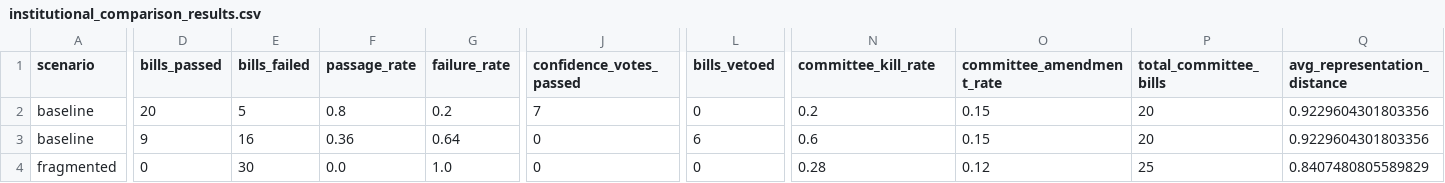
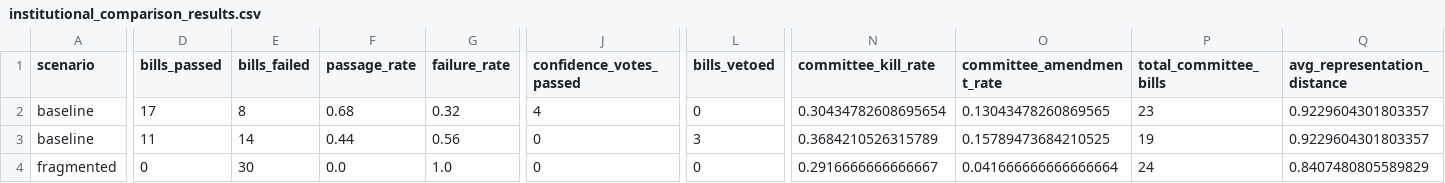
Before and after one commit to tofuadmiral/institutional-representation-abm, a CSV file: institutional_comparison_results.csv, drawn as a sheet; only a part is shown, gaps mark what is left out; the diff covers the shown part only; the diff names each change by its address in the sheet, - before the commit and + after, or states it on an @@ line.

Commit message:
feat: extract typed configs and fix committee nondeterminism
Phase A Step 1:

- Add config/ package with frozen dataclasses: LegislatorConfig,
  CommitteeConfig, ParliamentaryConfig, RepublicanConfig. All magic
  numbers previously hardcoded in institution models now live here.
- Fix latent nondeterminism in agents/committee.py: assign_members
  and consider_bill used module-level random.* instead of the model's
  seeded Random. Inject rng=self.model.random through CommitteeAgent
  so seeded reproducibility is now actually reproducible.
- Simplify ParliamentaryModel and RepublicanModel constructors: accept
  a single config=ParliamentaryConfig()/RepublicanConfig() instead of
  a long list of keyword arguments.
- LegislatorAgent.decide_vote reads vote_support_threshold from
  model.legislator_config rather than a hardcoded 1.0.
- Re-pin institutional_comparison_results.csv: the committee RNG fix
  shifts all numbers because committee ops now draw from the seeded
  stream. The headline fragmented-parliamentary collapse (0% passage)
  is preserved, confirming that finding is robust to the fix.
- Fix pre-existing numpy-bool JSON serialization bug in
  institutional_analysis.json.
- Add .gitignore for pycache/venv/results.
- Pin scipy, joblib, pytest, matplotlib in requirements.txt.

```diff
--- a/institutional_comparison_results.csv
+++ b/institutional_comparison_results.csv
-D2 (bills_passed): 20
+D2 (bills_passed): 17
-E2 (bills_failed): 5
+E2 (bills_failed): 8
-F2 (passage_rate): 0.8
+F2 (passage_rate): 0.68
-G2 (failure_rate): 0.2
+G2 (failure_rate): 0.32
-J2 (confidence_votes_passed): 7
+J2 (confidence_votes_passed): 4
-N2 (committee_kill_rate): 0.2
+N2 (committee_kill_rate): 0.30434782608695654
-O2 (committee_amendment_rate): 0.15
+O2 (committee_amendment_rate): 0.13043478260869565
-P2 (total_committee_bills): 20
+P2 (total_committee_bills): 23
-Q2:Q3 (avg_representation_distance): 0.9229604301803356
+Q2:Q3 (avg_representation_distance): 0.9229604301803357
-D3 (bills_passed): 9
+D3 (bills_passed): 11
-E3 (bills_failed): 16
+E3 (bills_failed): 14
-F3 (passage_rate): 0.36
+F3 (passage_rate): 0.44
-G3 (failure_rate): 0.64
+G3 (failure_rate): 0.56
-L3 (bills_vetoed): 6
+L3 (bills_vetoed): 3
-N3 (committee_kill_rate): 0.6
+N3 (committee_kill_rate): 0.3684210526315789
-O3 (committee_amendment_rate): 0.15
+O3 (committee_amendment_rate): 0.15789473684210525
-P3 (total_committee_bills): 20
+P3 (total_committee_bills): 19
-N4 (committee_kill_rate): 0.28
+N4 (committee_kill_rate): 0.2916666666666667
-O4 (committee_amendment_rate): 0.12
+O4 (committee_amendment_rate): 0.041666666666666664
-P4 (total_committee_bills): 25
+P4 (total_committee_bills): 24
```
Also changed, not shown: 48 edited cells elsewhere in this file, 11 other files.
